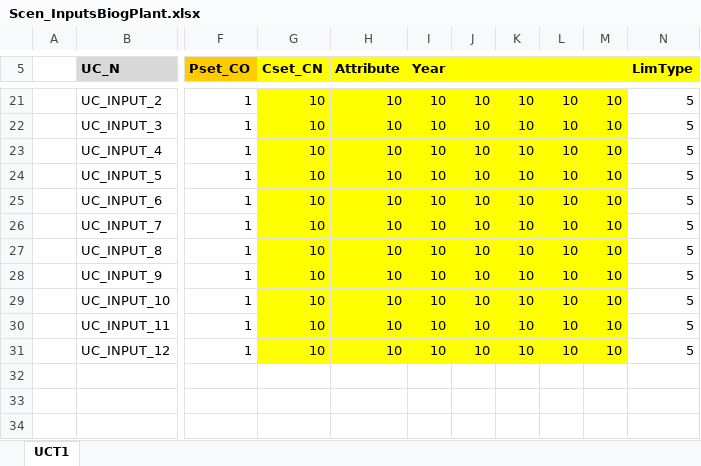
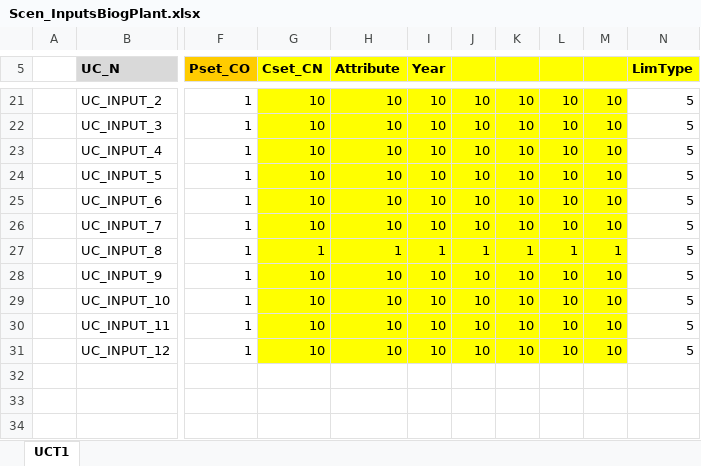
Before and after one commit to przeszut/AGR_wyizolowany, an Excel workbook: SuppXLS/Scen_InputsBiogPlant.xlsx, sheet UCT1, drawn as a sheet; only a part is shown, gaps mark what is left out; values as stored, in another font and other column widths than the file's, no borders; charts and pictures not drawn; the diff names each change by its address in the sheet, - before the commit and + after, or states it on an @@ line.

Commit message:
Add files via upload

```diff
--- a/SuppXLS/Scen_InputsBiogPlant.xlsx (sheet UCT1)
+++ b/SuppXLS/Scen_InputsBiogPlant.xlsx (sheet UCT1)
-G27 (Cset_CN): 10
+G27 (Cset_CN): 1
-H27 (Attribute): 10
+H27 (Attribute): 1
-I27 (Year): 10
+I27 (Year): 1
-J27: 10
+J27: 1
-K27: 10
+K27: 1
-L27: 10
+L27: 1
-M27: 10
+M27: 1
```
